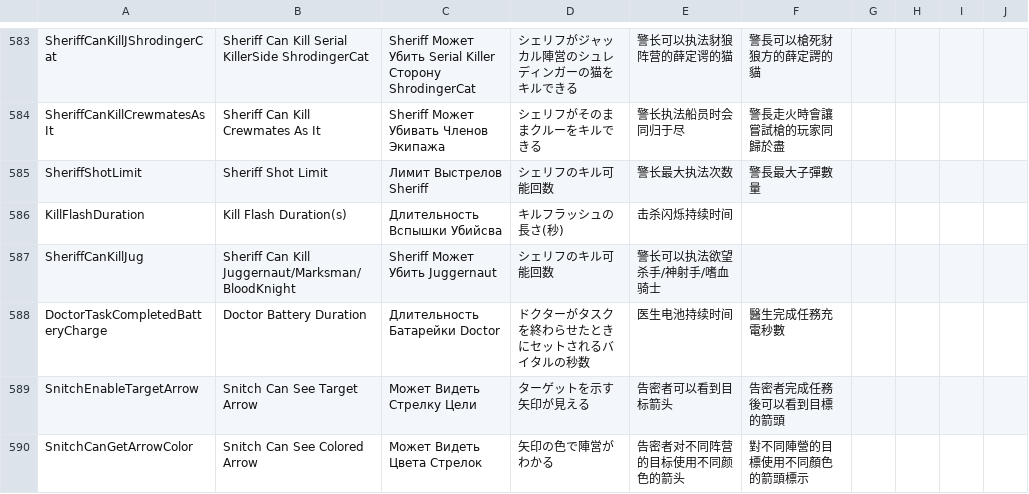
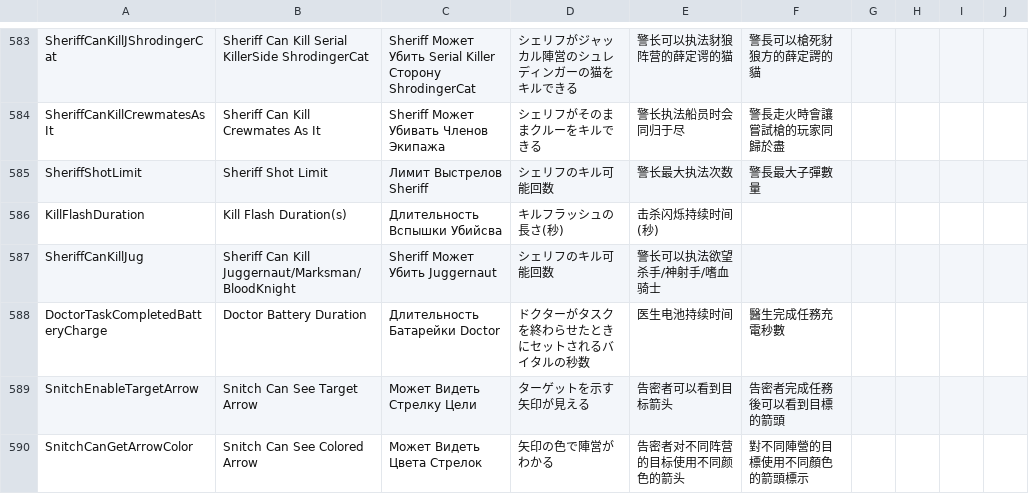
Before and after one commit to discus-sions/TownOfHost-TheOtherRoles, a CSV file: Resources/string.csv, drawn as a sheet; only a part is shown, gaps mark what is left out.

Commit message:
Fix text (2)

```diff
--- a/Resources/string.csv
+++ b/Resources/string.csv
@@ -586,3 +586,3 @@ SheriffCanKillCrewmatesAsIt,Sheriff Can Kill Crewmates As It,Sheriff Может
 SheriffShotLimit,Sheriff Shot Limit,Лимит Выстрелов Sheriff,シェリフのキル可能回数,警长最大执法次数,警長最大子彈數量
-KillFlashDuration,Kill Flash Duration(s),Длительность Вспышки Убийсва,キルフラッシュの長さ(秒),击杀闪烁持续时间
+KillFlashDuration,Kill Flash Duration(s),Длительность Вспышки Убийсва,キルフラッシュの長さ(秒),击杀闪烁持续时间(秒)
 SheriffCanKillJug,Sheriff Can Kill Juggernaut/Marksman/BloodKnight,Sheriff Может Убить Juggernaut,シェリフのキル可能回数,警长可以执法欲望杀手/神射手/嗜血骑士
```
